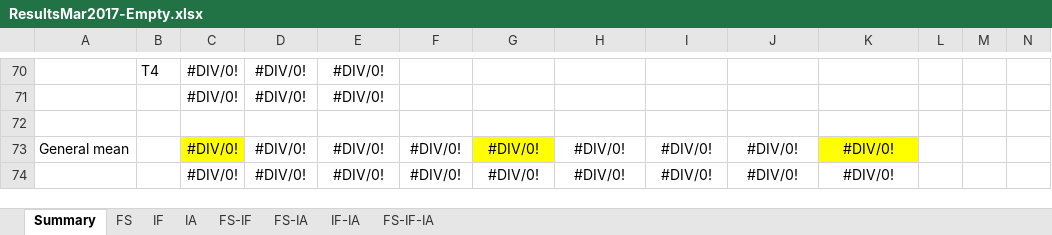
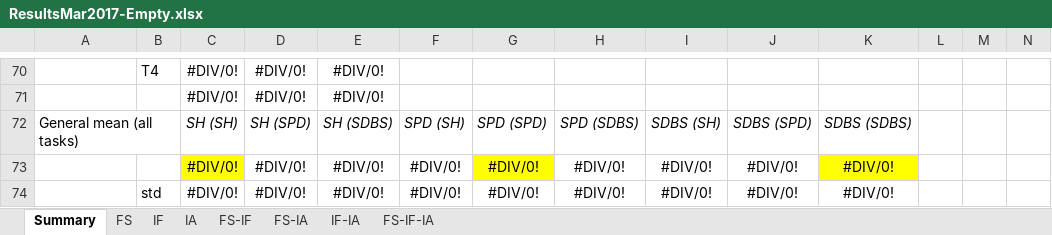
Before and after one commit to oliveirafhm/DR-Toolbox-Benchmark, an Excel workbook: PaperNeural/Results/ResultsMar2017-Empty.xlsx, sheet Summary, drawn as a sheet; only a part is shown, gaps mark what is left out; values as stored, in another font and other column widths than the file's, no borders; the diff names each change by its address in the sheet, - before the commit and + after, or states it on an @@ line.

```diff
--- a/PaperNeural/Results/ResultsMar2017-Empty.xlsx (sheet Summary)
+++ b/PaperNeural/Results/ResultsMar2017-Empty.xlsx (sheet Summary)
-A72: (empty)
+A72: General mean (all tasks)
+A72:B72 merged
-C72: (empty)
+C72: SH (SH)
-D72: (empty)
+D72: SH (SPD)
-E72: (empty)
+E72: SH (SDBS)
-F72: (empty)
+F72: SPD (SH)
-G72: (empty)
+G72: SPD (SPD)
-H72: (empty)
+H72: SPD (SDBS)
-I72: (empty)
+I72: SDBS (SH)
-J72: (empty)
+J72: SDBS (SPD)
-K72: (empty)
+K72: SDBS (SDBS)
-A73: General mean
+A73: (empty)
-B74: (empty)
+B74: std
```
Also changed, not shown: PaperNeural/Results/ResultsMar2017-PCA.xlsx, PaperNeural/Results/ResultsMar2017-Sammon_MI_1000_LR_0.3.xlsx, 45 other files.
